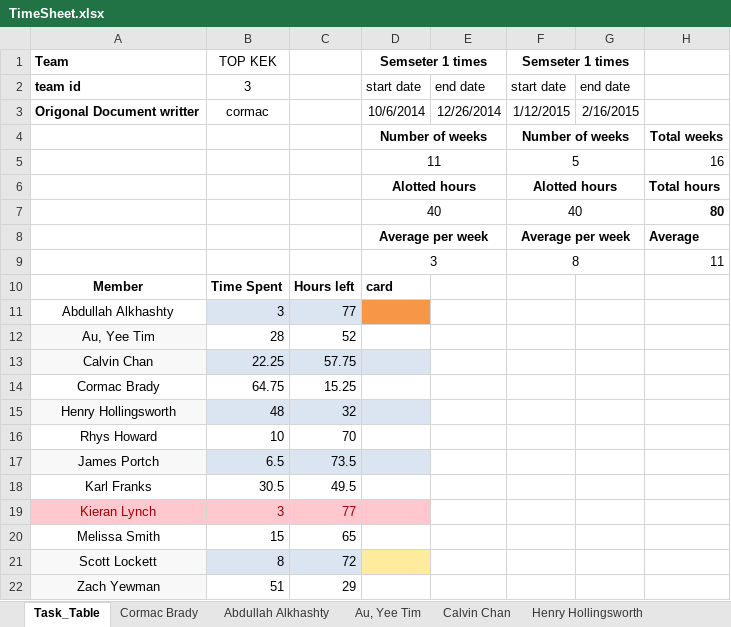
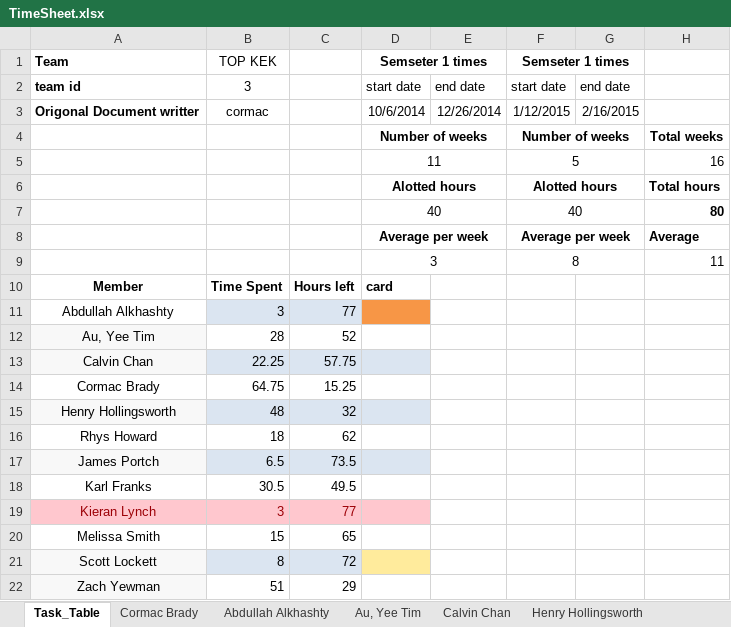
Before and after one commit to cob16/cs-221-group-project, an Excel workbook: man/Project_Plan/TimeSheet.xlsx, sheet Task_Table, drawn as a sheet; values as stored, in another font and other column widths than the file's, no borders; the diff names each change by its address in the sheet, - before the commit and + after, or states it on an @@ line.

```diff
--- a/man/Project_Plan/TimeSheet.xlsx (sheet Task_Table)
+++ b/man/Project_Plan/TimeSheet.xlsx (sheet Task_Table)
-B16: 10
+B16: 18
-C16: 70
+C16: 62
```
Also changed, not shown: 1 other file.
